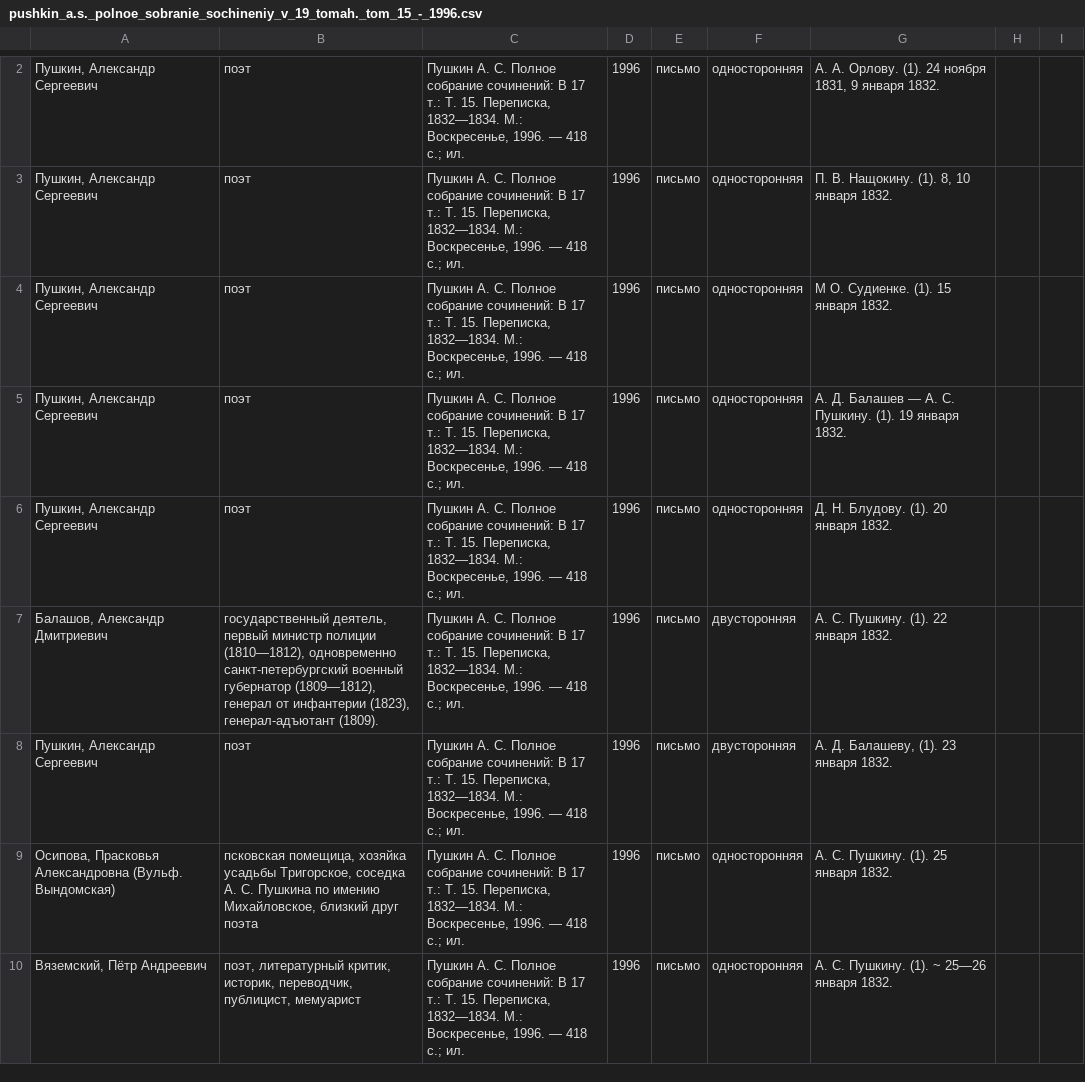
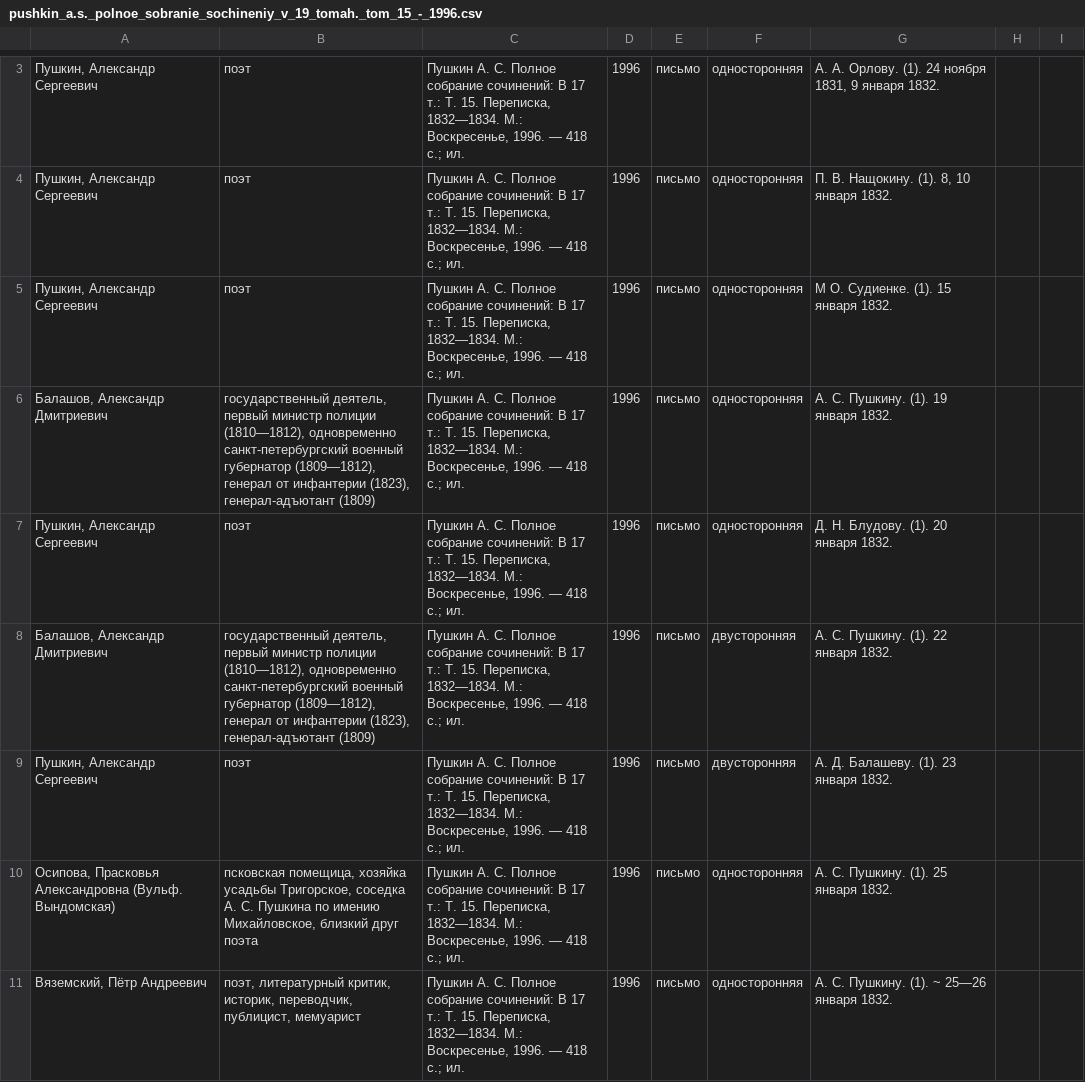
Before and after one commit to maslinych/rusepistonet, a CSV file: academic_collection/pushkin_a.s._polnoe_sobranie_sochineniy_v_19_tomah._tom_15_-_1996.csv, drawn as a sheet; only a part is shown, gaps mark what is left out; the diff covers the shown part only.

```diff
--- a/academic_collection/pushkin_a.s._polnoe_sobranie_sochineniy_v_19_tomah._tom_15_-_1996.csv
+++ b/academic_collection/pushkin_a.s._polnoe_sobranie_sochineniy_v_19_tomah._tom_15_-_1996.csv
@@ -5 +6 @@
-Пушкин, Александр Сергеевич;поэт;"Пушкин А. С. Полное собрание сочинений: В 17 т.: Т. 15. Переписка, 1832—1834. М.: Воскресенье, 1996. — 418 с.; ил. ";1996;письмо;односторонняя;А. Д. Балашев — А. С. Пушкину. (1). 19 января 1832.
+"Балашов, Александр Дмитриевич";"государственный деятель, первый министр полиции (1810—1812), одновременно санкт-петербургский военный губернатор (1809—1812), генерал от инфантерии (1823), генерал-адъютант (1809)";"Пушкин А. С. Полное собрание сочинений: В 17 т.: Т. 15. Переписка, 1832—1834. М.: Воскресенье, 1996. — 418 с.; ил. ";1996;"письмо";"односторонняя";"А. С. Пушкину. (1). 19 января 1832.";;
@@ -7,2 +8,2 @@
-Балашов, Александр Дмитриевич;государственный деятель, первый министр полиции (1810—1812), одновременно санкт-петербургский военный губернатор (1809—1812), генерал от инфантерии (1823), генерал-адъютант (1809).;"Пушкин А. С. Полное собрание сочинений: В 17 т.: Т. 15. Переписка, 1832—1834. М.: Воскресенье, 1996. — 418 с.; ил. ";1996;письмо;двусторонняя;А. С. Пушкину. (1). 22 января 1832.
-Пушкин, Александр Сергеевич;поэт;"Пушкин А. С. Полное собрание сочинений: В 17 т.: Т. 15. Переписка, 1832—1834. М.: Воскресенье, 1996. — 418 с.; ил. ";1996;письмо;двусторонняя;А. Д. Балашеву, (1). 23 января 1832.
+"Балашов, Александр Дмитриевич";"государственный деятель, первый министр полиции (1810—1812), одновременно санкт-петербургский военный губернатор (1809—1812), генерал от инфантерии (1823), генерал-адъютант (1809)";"Пушкин А. С. Полное собрание сочинений: В 17 т.: Т. 15. Переписка, 1832—1834. М.: Воскресенье, 1996. — 418 с.; ил. ";1996;"письмо";"двусторонняя";"А. С. Пушкину. (1). 22 января 1832.";;
+"Пушкин, Александр Сергеевич";"поэт";"Пушкин А. С. Полное собрание сочинений: В 17 т.: Т. 15. Переписка, 1832—1834. М.: Воскресенье, 1996. — 418 с.; ил. ";1996;"письмо";"двусторонняя";"А. Д. Балашеву. (1). 23 января 1832.";;
```
Also changed, not shown: 1 added row and 6 edited cells elsewhere in this file, academic_collection/gogol_polnoe_sobranie_sochineniy_t_xii.csv, academic_collection/gogol_polnoe_sobranie_sochineniy_t_xiii.csv, 41 other files.
